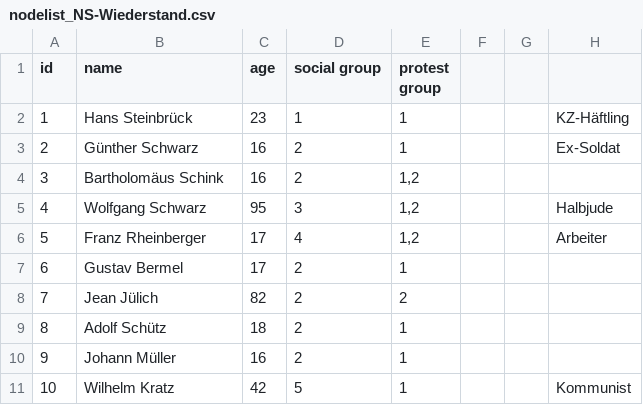
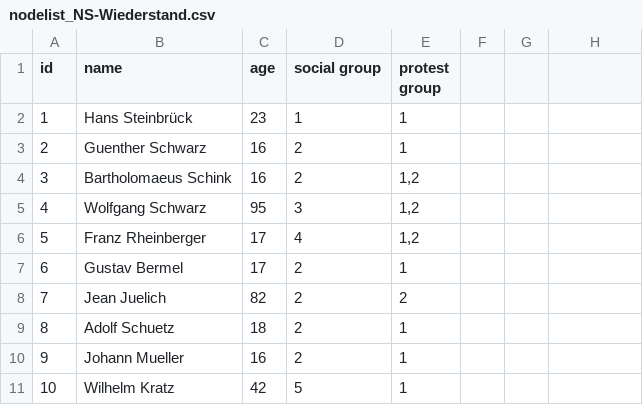
Before and after one commit to celineurban/Pretest-NS-Widerstand, a CSV file: nodelist_NS-Wiederstand.csv, drawn as a sheet; the diff names each change by its address in the sheet, - before the commit and + after, or states it on an @@ line.

Commit message:
Add files via upload

```diff
--- a/nodelist_NS-Wiederstand.csv
+++ b/nodelist_NS-Wiederstand.csv
-H2: KZ-Häftling
+H2: (empty)
-B3 (name): Günther Schwarz
+B3 (name): Guenther Schwarz
-H3: Ex-Soldat
+H3: (empty)
-B4 (name): Bartholomäus Schink
+B4 (name): Bartholomaeus Schink
-H5: Halbjude
+H5: (empty)
-H6: Arbeiter
+H6: (empty)
-B8 (name): Jean Jülich
+B8 (name): Jean Juelich
-B9 (name): Adolf Schütz
+B9 (name): Adolf Schuetz
-B10 (name): Johann Müller
+B10 (name): Johann Mueller
-H11: Kommunist
+H11: (empty)
```
